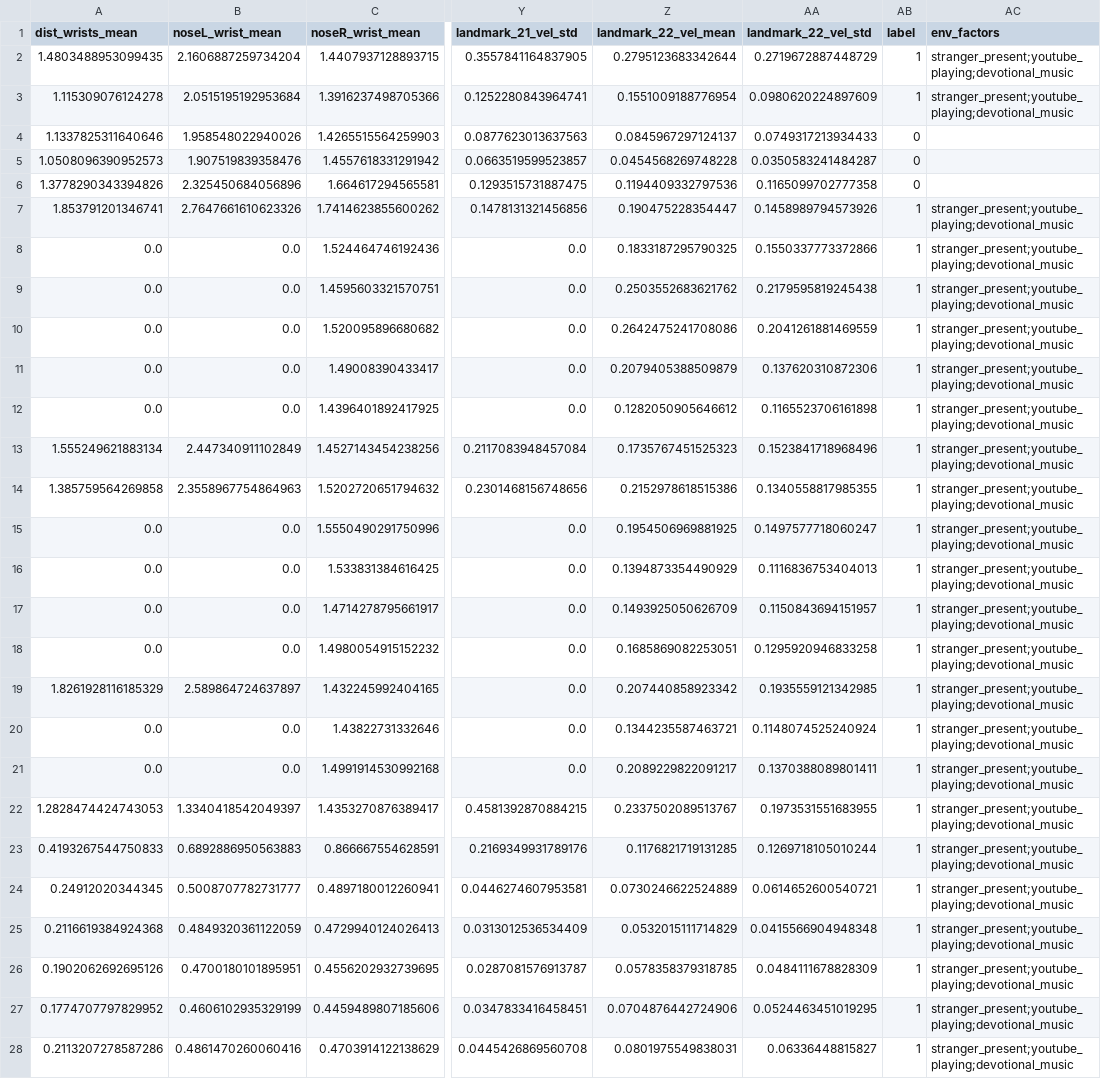
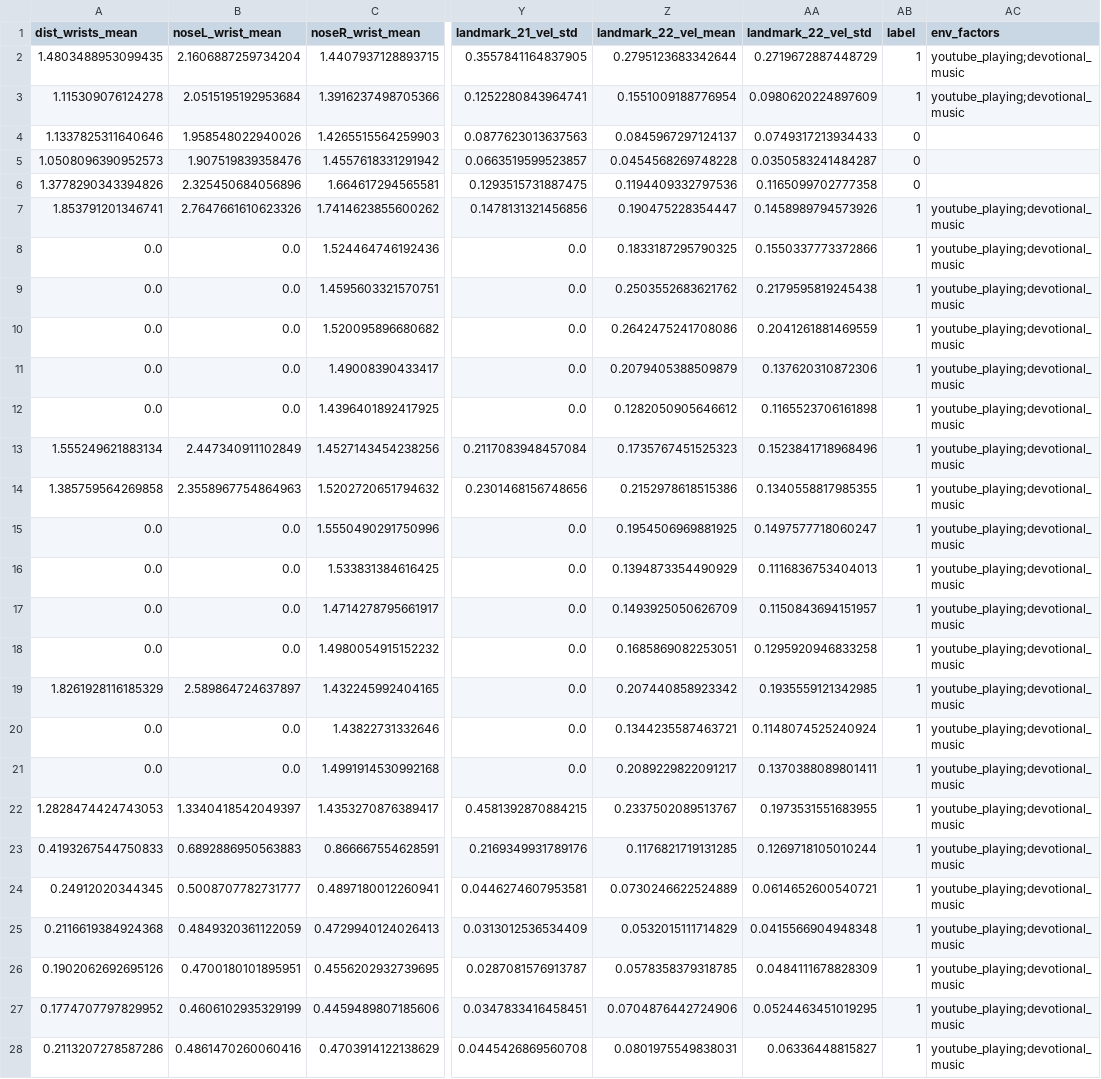
Before and after one commit to aarontoms/Skeletal-Points-Extraction-Model, a CSV file: labeled/labeled_vid5.csv, drawn as a sheet; only a part is shown, gaps mark what is left out; the diff covers the shown part only; the diff names each change by its address in the sheet, - before the commit and + after, or states it on an @@ line.

```diff
--- a/labeled/labeled_vid5.csv
+++ b/labeled/labeled_vid5.csv
-AC2:AC3 (env_factors): stranger_present;youtube_playing;devotional_music
+AC2:AC3 (env_factors): youtube_playing;devotional_music
-AC7:AC28 (env_factors): stranger_present;youtube_playing;devotional_music
+AC7:AC28 (env_factors): youtube_playing;devotional_music
```
Also changed, not shown: 28 edited cells elsewhere in this file, labeled/labeled_sambhavi1.csv, labeled/labeled_vid3.csv, 19 other files.
